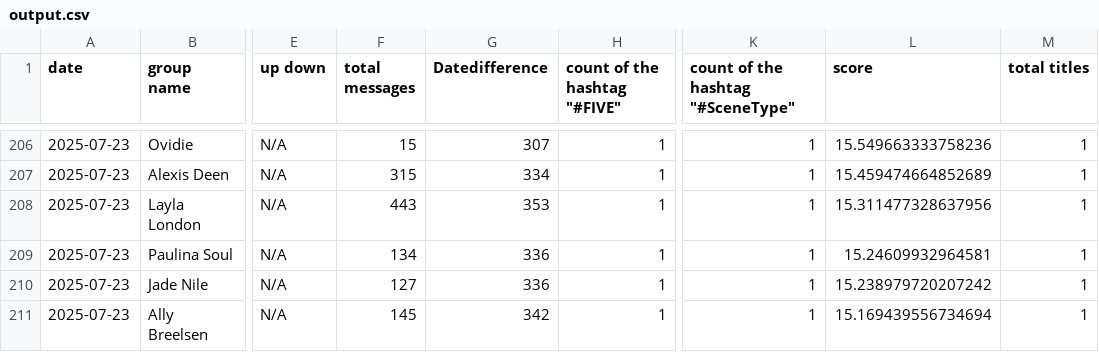
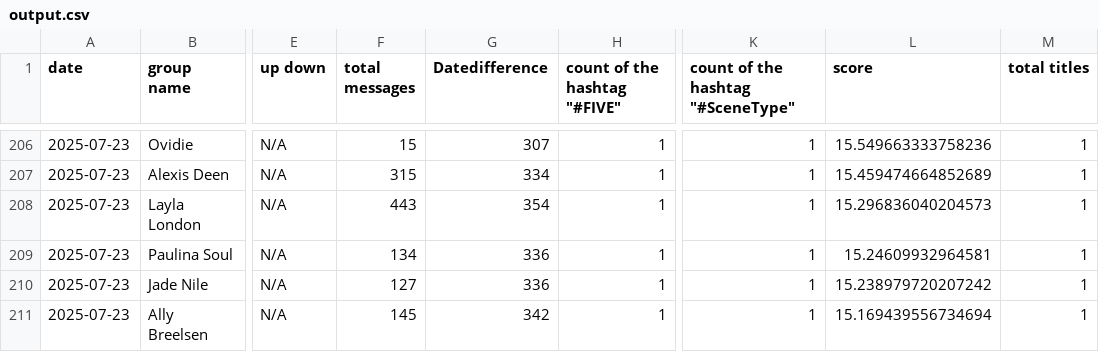
Before and after one commit to anagoofyoutlook/psranking-dev, a CSV file: docs/output.csv, drawn as a sheet; only a part is shown, gaps mark what is left out; the diff covers the shown part only; the diff names each change by its address in the sheet, - before the commit and + after, or states it on an @@ line.

```diff
--- a/docs/output.csv
+++ b/docs/output.csv
-G208 (Datedifference): 353
+G208 (Datedifference): 354
-L208 (score): 15.311477328637956
+L208 (score): 15.296836040204573
```
Also changed, not shown: 2 added rows, 2 removed rows and 20 edited cells elsewhere in this file, 56 other files.
